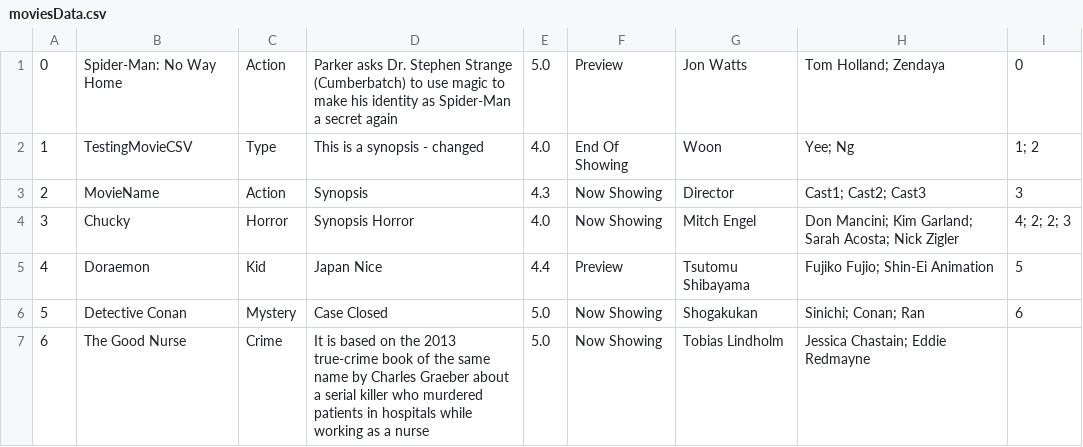
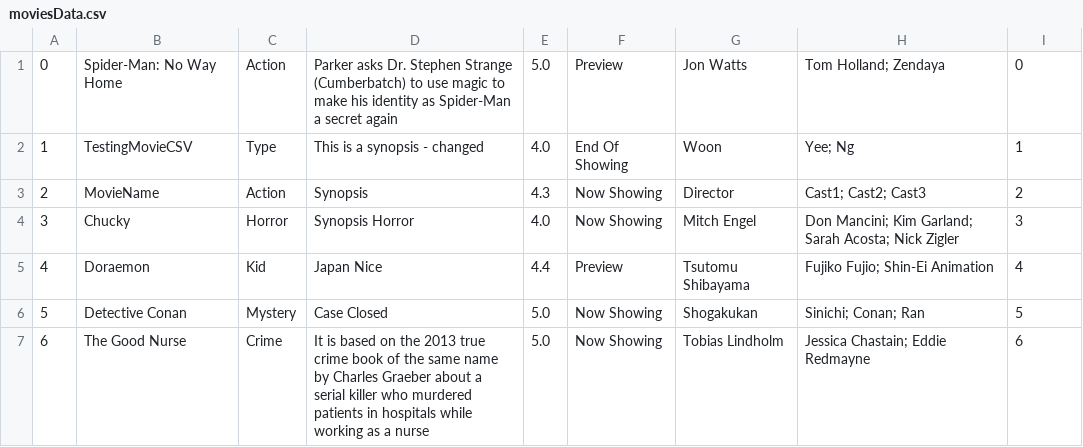
Before and after one commit to woonyee28/sc2002-project, a CSV file: database/moviesData.csv, drawn as a sheet.

```diff
--- a/database/moviesData.csv
+++ b/database/moviesData.csv
@@ -1,7 +1,7 @@
 0,Spider-Man: No Way Home,Action,Parker asks Dr. Stephen Strange (Cumberbatch) to use magic to make his identity as Spider-Man a secret again,5.0,Preview,Jon Watts,Tom Holland; Zendaya,0
-1,TestingMovieCSV,Type,This is a synopsis - changed,4.0,End Of Showing,Woon,Yee; Ng,1; 2
-2,MovieName,Action,Synopsis,4.3,Now Showing,Director,Cast1; Cast2; Cast3,3
-3,Chucky,Horror,Synopsis Horror,4.0,Now Showing,Mitch Engel,Don Mancini; Kim Garland; Sarah Acosta; Nick Zigler,4; 2; 2; 3
-4,Doraemon,Kid,Japan Nice,4.4,Preview,Tsutomu Shibayama,Fujiko Fujio; Shin-Ei Animation,5
-5,Detective Conan,Mystery,Case Closed,5.0,Now Showing,Shogakukan,Sinichi; Conan; Ran,6
-6,The Good Nurse,Crime,It is based on the 2013 true-crime book of the same name by Charles Graeber about a serial killer who murdered patients in hospitals while working as a nurse,5.0,Now Showing,Tobias Lindholm, Jessica Chastain; Eddie Redmayne,
+1,TestingMovieCSV,Type,This is a synopsis - changed,4.0,End Of Showing,Woon,Yee; Ng,1
+2,MovieName,Action,Synopsis,4.3,Now Showing,Director,Cast1; Cast2; Cast3,2
+3,Chucky,Horror,Synopsis Horror,4.0,Now Showing,Mitch Engel,Don Mancini; Kim Garland; Sarah Acosta; Nick Zigler,3
+4,Doraemon,Kid,Japan Nice,4.4,Preview,Tsutomu Shibayama,Fujiko Fujio; Shin-Ei Animation,4
+5,Detective Conan,Mystery,Case Closed,5.0,Now Showing,Shogakukan,Sinichi; Conan; Ran,5
+6,The Good Nurse,Crime,It is based on the 2013 true crime book of the same name by Charles Graeber about a serial killer who murdered patients in hospitals while working as a nurse,5.0,Now Showing,Tobias Lindholm, Jessica Chastain; Eddie Redmayne,6
```
Also changed, not shown: database/cinemasData.csv.
